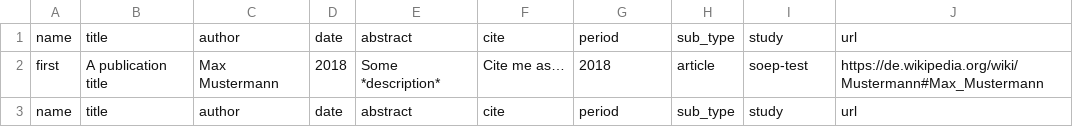
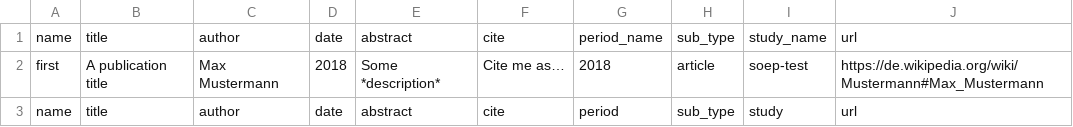
Before and after one commit to ddionrails/testsuite, a CSV file: ddionrails/publications.csv, drawn as a sheet.

Commit message:
Bugfix in publications.csv column names

```diff
--- a/ddionrails/publications.csv
+++ b/ddionrails/publications.csv
@@ -1,2 +1,2 @@
-name,title,author,date,abstract,cite,period,sub_type,study,url
+name,title,author,date,abstract,cite,period_name,sub_type,study_name,url
 first,A publication title,Max Mustermann,2018,Some *description*,Cite me as…,2018,article,soep-test,https://de.wikipedia.org/wiki/Mustermann#Max_Mustermann
```
